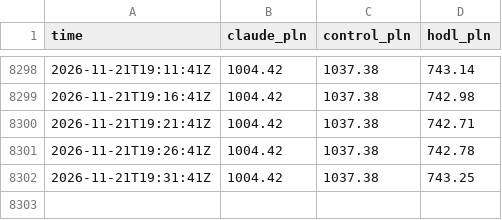
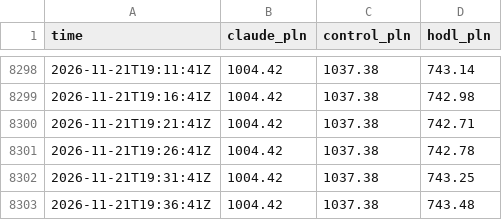
Before and after one commit to omikse/github-trader, a CSV file: docs/data/equity.csv, drawn as a sheet; only a part is shown, gaps mark what is left out; the diff names each change by its address in the sheet, - before the commit and + after, or states it on an @@ line.

```diff
--- a/docs/data/equity.csv
+++ b/docs/data/equity.csv
+row 8303: 2026-11-21T19:36:41Z | 1004.42 | 1037.38 | 743.48
```
Also changed, not shown: 4 other files.
